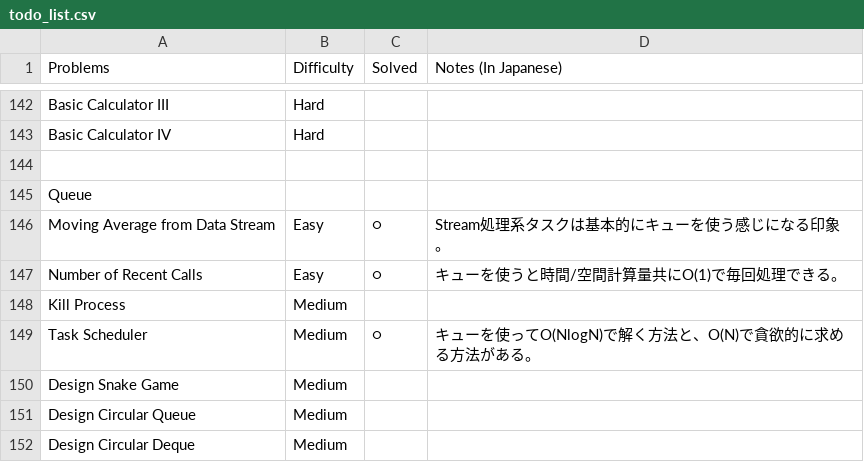
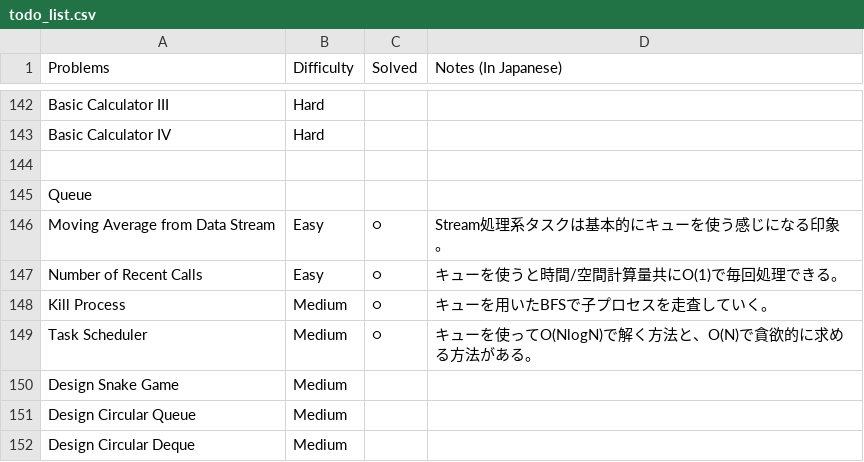
Before and after one commit to sokazaki/leetcode_solutions, a CSV file: todo_list.csv, drawn as a sheet; only a part is shown, gaps mark what is left out.

Commit message:
Update todo_list.csv

```diff
--- a/todo_list.csv
+++ b/todo_list.csv
@@ -147,3 +147,3 @@ Moving Average from Data Stream,Easy,○,Stream処理系タスクは基本的に
 Number of Recent Calls,Easy,○,キューを使うと時間/空間計算量共にO(1)で毎回処理できる。
-Kill Process,Medium,,
+Kill Process,Medium,○,キューを用いたBFSで子プロセスを走査していく。
 Task Scheduler,Medium,○,キューを使ってO(NlogN)で解く方法と、O(N)で貪欲的に求める方法がある。
```
